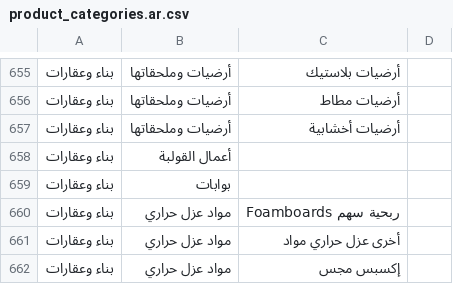
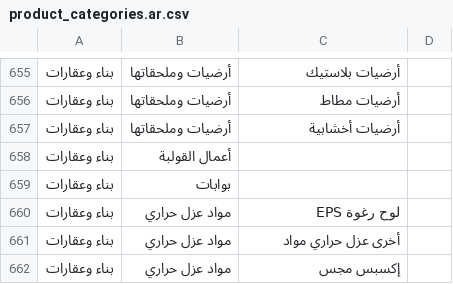
Before and after one commit to Searchinmena/searchinmena, a CSV file: db/seeds/product_categories.ar.csv, drawn as a sheet; only a part is shown, gaps mark what is left out.

Commit message:
Update product_categories.ar.csv

```diff
--- a/db/seeds/product_categories.ar.csv
+++ b/db/seeds/product_categories.ar.csv
@@ -659,3 +659,3 @@
 بناء وعقارات,بوابات,,
-بناء وعقارات,مواد عزل حراري,ربحية سهم Foamboards,
+بناء وعقارات,مواد عزل حراري,لوح رغوة EPS,
 بناء وعقارات,مواد عزل حراري,أخرى عزل حراري مواد,
```
